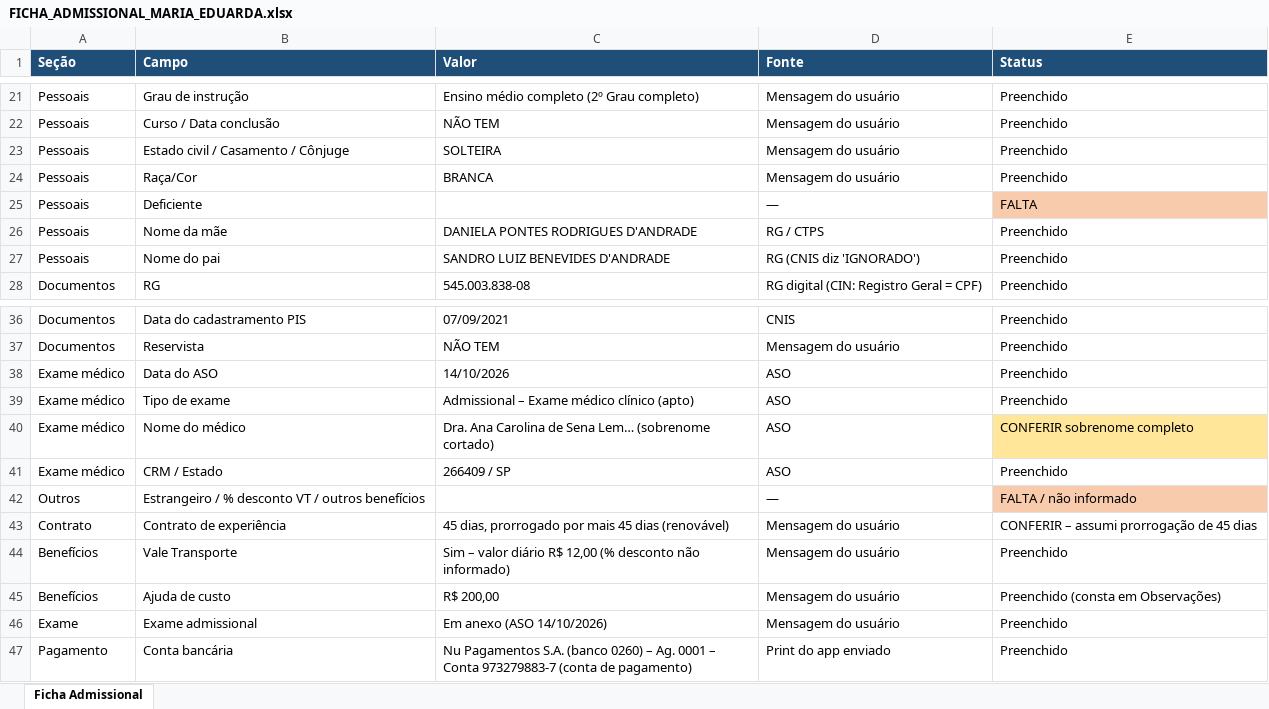
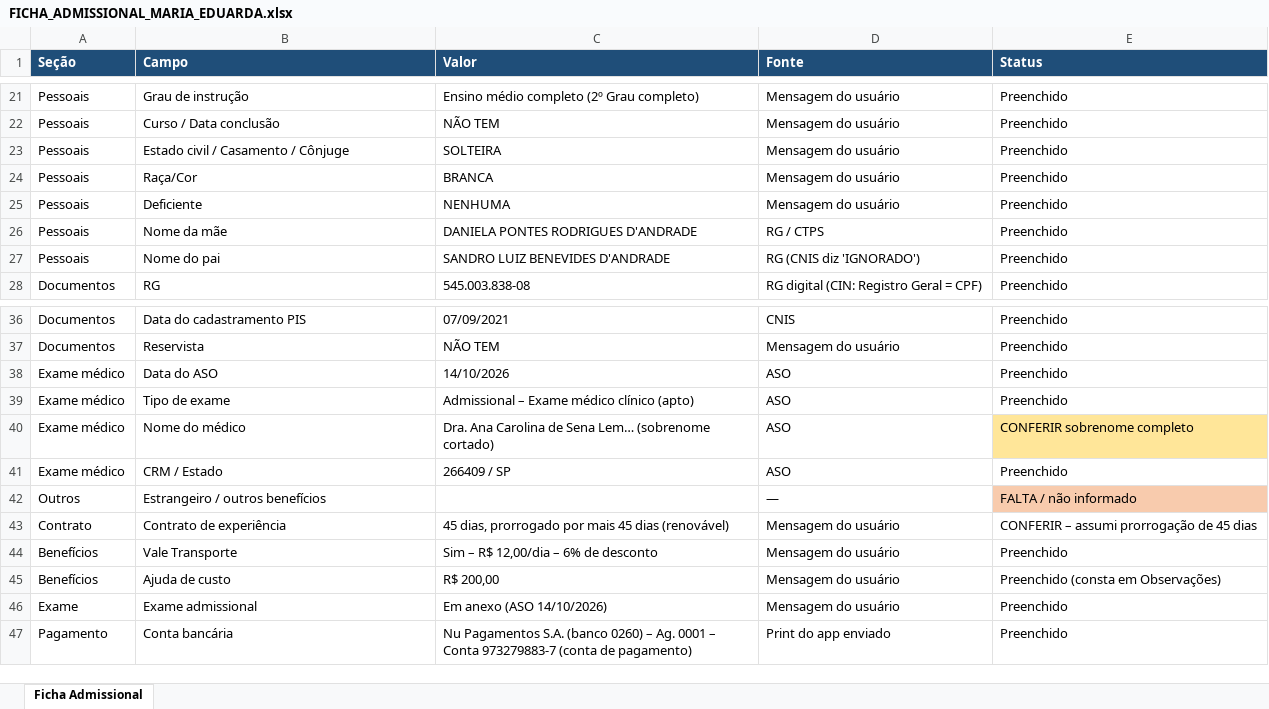
Before and after one commit to rmf174-eng/claude, an Excel workbook: ficha_maria/FICHA_ADMISSIONAL_MARIA_EDUARDA.xlsx, sheet Ficha Admissional, drawn as a sheet; only a part is shown, gaps mark what is left out; values as stored, in another font and other column widths than the file's, no borders; the diff names each change by its address in the sheet, - before the commit and + after, or states it on an @@ line.

```diff
--- a/ficha_maria/FICHA_ADMISSIONAL_MARIA_EDUARDA.xlsx (sheet Ficha Admissional)
+++ b/ficha_maria/FICHA_ADMISSIONAL_MARIA_EDUARDA.xlsx (sheet Ficha Admissional)
-C25 (Valor): (empty)
+C25 (Valor): NENHUMA
-D25 (Fonte): —
+D25 (Fonte): Mensagem do usuário
-E25 (Status): FALTA
+E25 (Status): Preenchido
-E25 fill: #F8CBAD
+E25 fill: none
-B42 (Campo): Estrangeiro / % desconto VT / outros benefícios
+B42 (Campo): Estrangeiro / outros benefícios
-C44 (Valor): Sim – valor diário R$ 12,00 (% desconto não informado)
+C44 (Valor): Sim – R$ 12,00/dia – 6% de desconto
```
